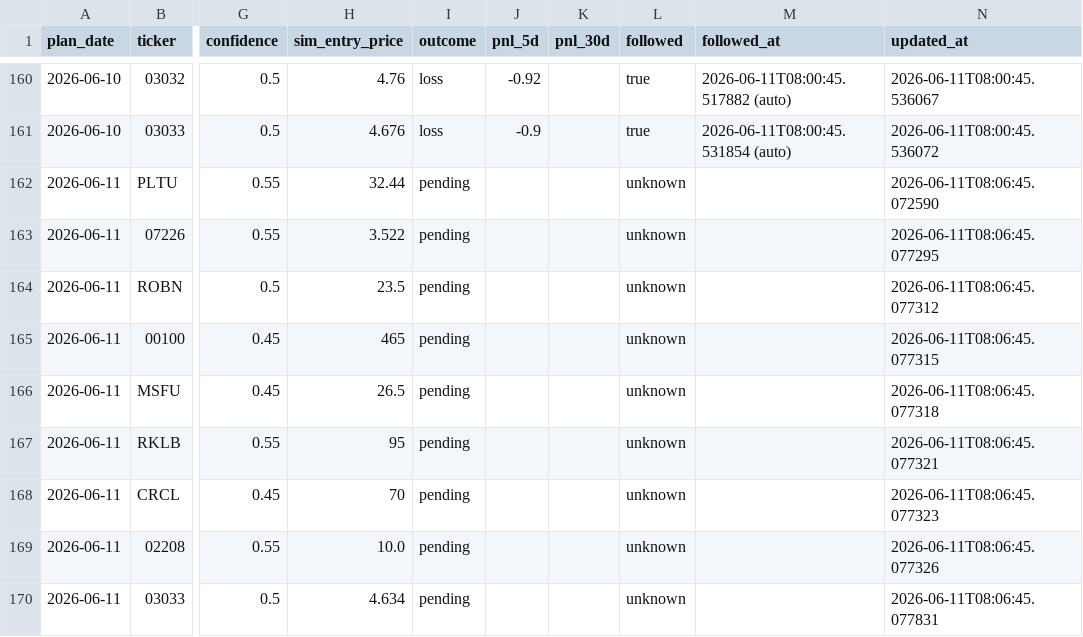
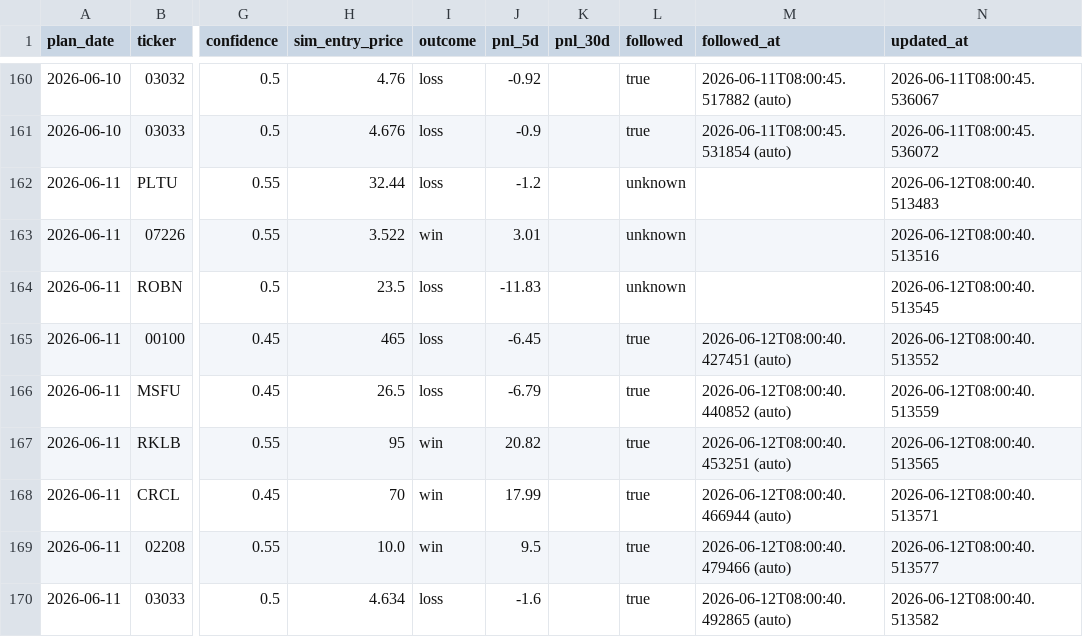
Before and after one commit to KCNyu/clawock, a CSV file: memory/calibration.csv, drawn as a sheet; only a part is shown, gaps mark what is left out; the diff covers the shown part only; the diff names each change by its address in the sheet, - before the commit and + after, or states it on an @@ line.

```diff
--- a/memory/calibration.csv
+++ b/memory/calibration.csv
-I162 (outcome): pending
+I162 (outcome): loss
-J162 (pnl_5d): (empty)
+J162 (pnl_5d): -1.2
-N162 (updated_at): 2026-06-11T08:06:45.072590
+N162 (updated_at): 2026-06-12T08:00:40.513483
-I163 (outcome): pending
+I163 (outcome): win
-J163 (pnl_5d): (empty)
+J163 (pnl_5d): 3.01
-N163 (updated_at): 2026-06-11T08:06:45.077295
+N163 (updated_at): 2026-06-12T08:00:40.513516
-I164:I166 (outcome): pending
+I164:I166 (outcome): loss
-J164 (pnl_5d): (empty)
+J164 (pnl_5d): -11.83
-N164 (updated_at): 2026-06-11T08:06:45.077312
+N164 (updated_at): 2026-06-12T08:00:40.513545
-J165 (pnl_5d): (empty)
+J165 (pnl_5d): -6.45
-L165:L170 (followed): unknown
+L165:L170 (followed): true
-M165 (followed_at): (empty)
+M165 (followed_at): 2026-06-12T08:00:40.427451 (auto)
-N165 (updated_at): 2026-06-11T08:06:45.077315
+N165 (updated_at): 2026-06-12T08:00:40.513552
-J166 (pnl_5d): (empty)
+J166 (pnl_5d): -6.79
-M166 (followed_at): (empty)
+M166 (followed_at): 2026-06-12T08:00:40.440852 (auto)
-N166 (updated_at): 2026-06-11T08:06:45.077318
+N166 (updated_at): 2026-06-12T08:00:40.513559
-I167:I169 (outcome): pending
+I167:I169 (outcome): win
-J167 (pnl_5d): (empty)
+J167 (pnl_5d): 20.82
-M167 (followed_at): (empty)
+M167 (followed_at): 2026-06-12T08:00:40.453251 (auto)
-N167 (updated_at): 2026-06-11T08:06:45.077321
+N167 (updated_at): 2026-06-12T08:00:40.513565
-J168 (pnl_5d): (empty)
+J168 (pnl_5d): 17.99
-M168 (followed_at): (empty)
+M168 (followed_at): 2026-06-12T08:00:40.466944 (auto)
-N168 (updated_at): 2026-06-11T08:06:45.077323
+N168 (updated_at): 2026-06-12T08:00:40.513571
-J169 (pnl_5d): (empty)
+J169 (pnl_5d): 9.5
-M169 (followed_at): (empty)
+M169 (followed_at): 2026-06-12T08:00:40.479466 (auto)
-N169 (updated_at): 2026-06-11T08:06:45.077326
+N169 (updated_at): 2026-06-12T08:00:40.513577
-I170 (outcome): pending
+I170 (outcome): loss
-J170 (pnl_5d): (empty)
+J170 (pnl_5d): -1.6
-M170 (followed_at): (empty)
+M170 (followed_at): 2026-06-12T08:00:40.492865 (auto)
-N170 (updated_at): 2026-06-11T08:06:45.077831
+N170 (updated_at): 2026-06-12T08:00:40.513582
```
Also changed, not shown: 40 edited cells elsewhere in this file, 6 other files.
